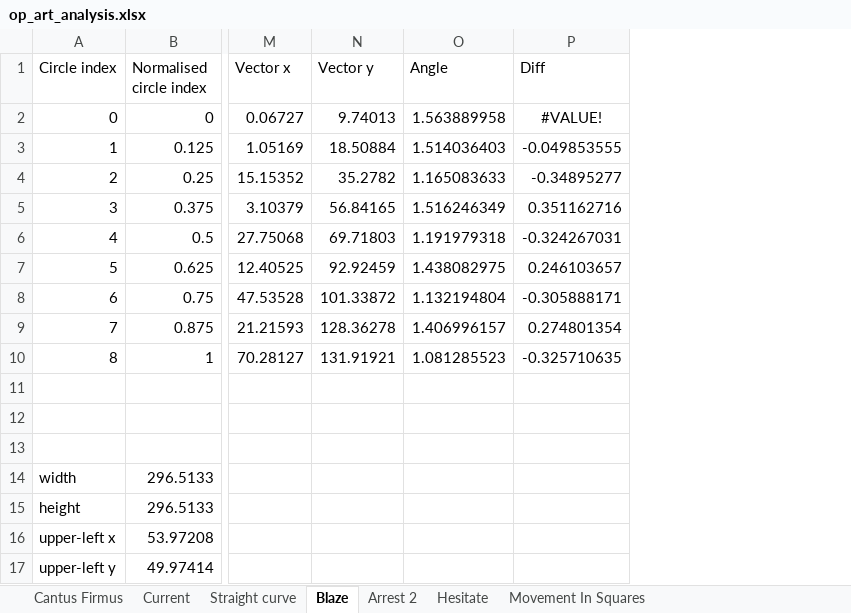
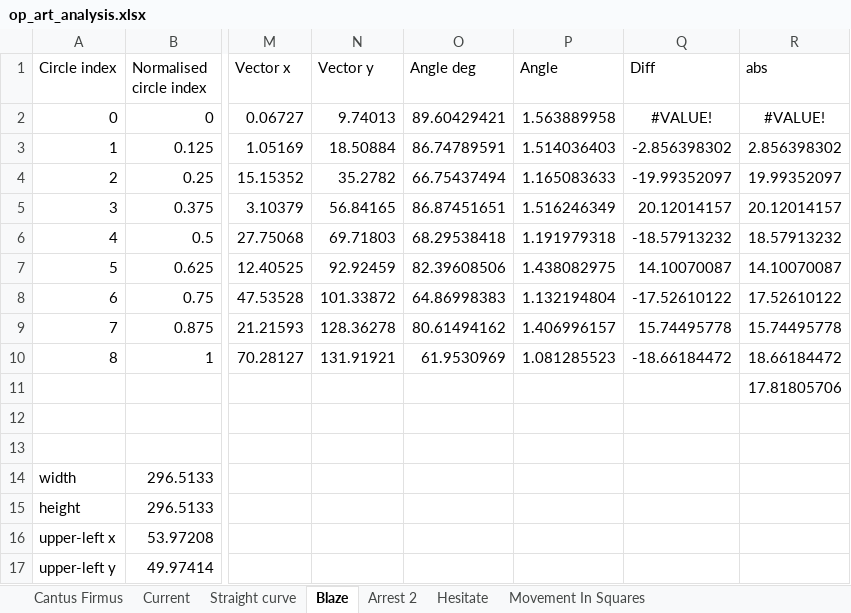
Before and after one commit to hettysymes/op_art_generator, an Excel workbook: analysis/op_art_analysis.xlsx, sheet Blaze, drawn as a sheet; only a part is shown, gaps mark what is left out; values as stored, in another font and other column widths than the file's, no borders; charts and pictures and table styles not drawn; addresses are those after the commit; the diff names each change by its address in the sheet, - before the commit and + after, or states it on an @@ line.

Commit message:
Added updated graphs

```diff
--- a/analysis/op_art_analysis.xlsx (sheet Blaze)
+++ b/analysis/op_art_analysis.xlsx (sheet Blaze)
+column O (Angle deg), rows 2-10: 89.60429421 | 86.74789591 | 66.75437494 | 86.87451651 | 68.29538418 | 82.39608506 | 64.86998383 | 80.61494162 | 61.9530969
+column R (abs), rows 2-11: #VALUE! | 2.856398302 | 19.99352097 | 20.12014157 | 18.57913232 | 14.10070087 | 17.52610122 | 15.74495778 | 18.66184472 | 17.81805706
-Q3 (Diff): -0.049853555
+Q3 (Diff): -2.856398302
-Q4 (Diff): -0.34895277
+Q4 (Diff): -19.99352097
-Q5 (Diff): 0.351162716
+Q5 (Diff): 20.12014157
-Q6 (Diff): -0.324267031
+Q6 (Diff): -18.57913232
-Q7 (Diff): 0.246103657
+Q7 (Diff): 14.10070087
-Q8 (Diff): -0.305888171
+Q8 (Diff): -17.52610122
-Q9 (Diff): 0.274801354
+Q9 (Diff): 15.74495778
-Q10 (Diff): -0.325710635
+Q10 (Diff): -18.66184472
```
Also changed, not shown: formulas that keep their value, charts or pictures.
